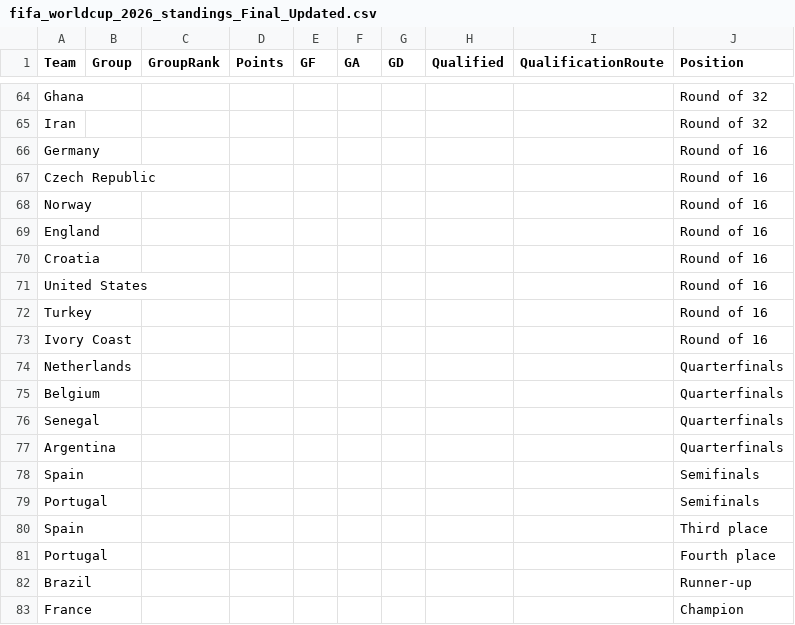
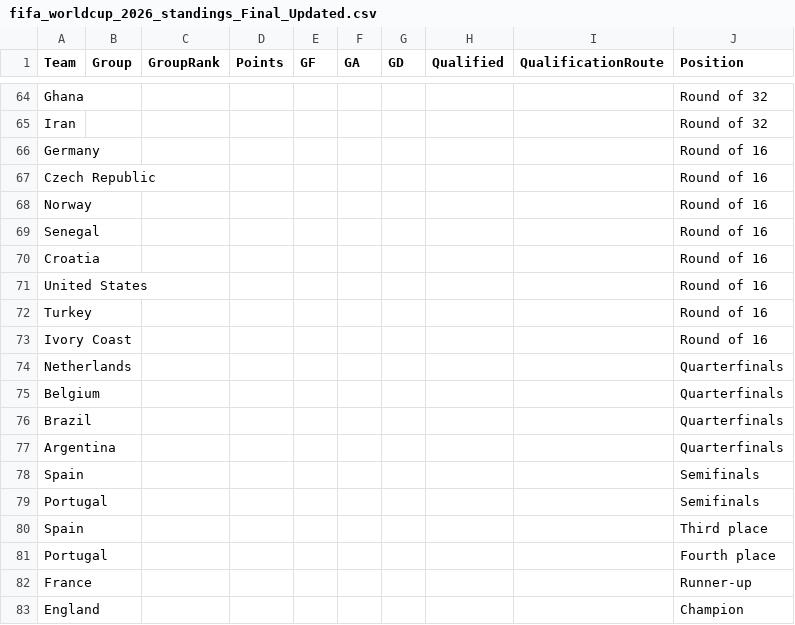
Before and after one commit to NigelCusc/world-cup-predictor, a CSV file: Data/fifa_worldcup_2026_standings_Final_Updated.csv, drawn as a sheet; only a part is shown, gaps mark what is left out.

```diff
--- a/Data/fifa_worldcup_2026_standings_Final_Updated.csv
+++ b/Data/fifa_worldcup_2026_standings_Final_Updated.csv
@@ -68,3 +68,3 @@ Czech Republic,,,,,,,,,Round of 16
 Norway,,,,,,,,,Round of 16
-England,,,,,,,,,Round of 16
+Senegal,,,,,,,,,Round of 16
 Croatia,,,,,,,,,Round of 16
@@ -75,3 +75,3 @@ Netherlands,,,,,,,,,Quarterfinals
 Belgium,,,,,,,,,Quarterfinals
-Senegal,,,,,,,,,Quarterfinals
+Brazil,,,,,,,,,Quarterfinals
 Argentina,,,,,,,,,Quarterfinals
@@ -81,3 +81,3 @@ Spain,,,,,,,,,Third place
 Portugal,,,,,,,,,Fourth place
-Brazil,,,,,,,,,Runner-up
-France,,,,,,,,,Champion
+France,,,,,,,,,Runner-up
+England,,,,,,,,,Champion
```
Also changed, not shown: Data/final_tournament_standings.csv, Data/predicted_tournament_results.csv, 9 other files.
